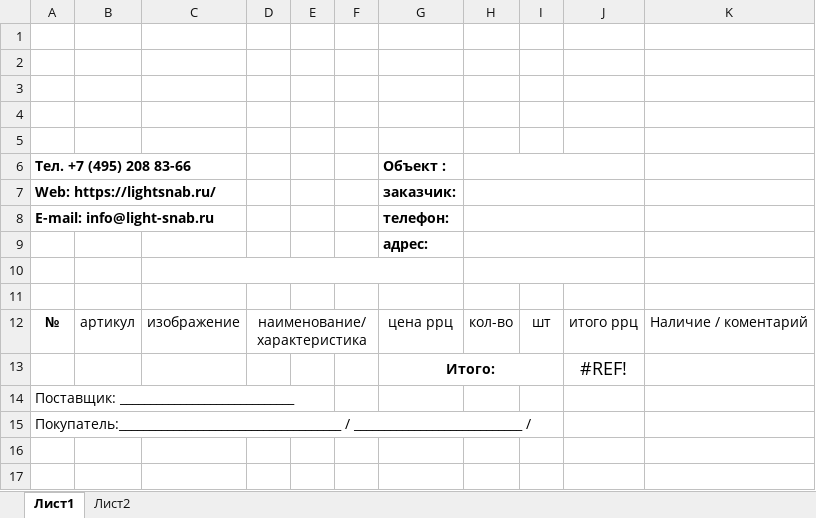
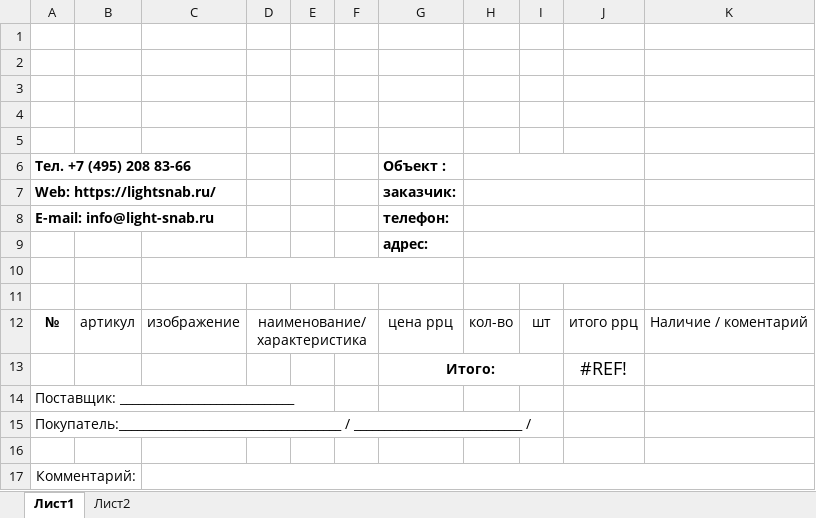
Before and after one commit to asmi046/lightsnab_new_wp, an Excel workbook: excel_kp/template_kp.xlsx, sheet Лист1, drawn as a sheet; values as stored, in another font and other column widths than the file's, no borders; charts and pictures not drawn; the diff names each change by its address in the sheet, - before the commit and + after, or states it on an @@ line.

```diff
--- a/excel_kp/template_kp.xlsx (sheet Лист1)
+++ b/excel_kp/template_kp.xlsx (sheet Лист1)
+row 16: (empty)
+row 17: Комментарий:
```
Also changed, not shown: 2 other files.
